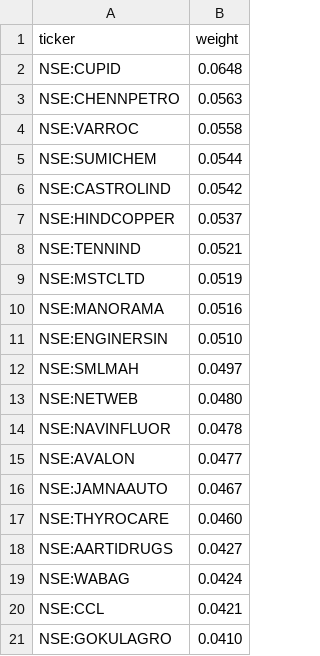
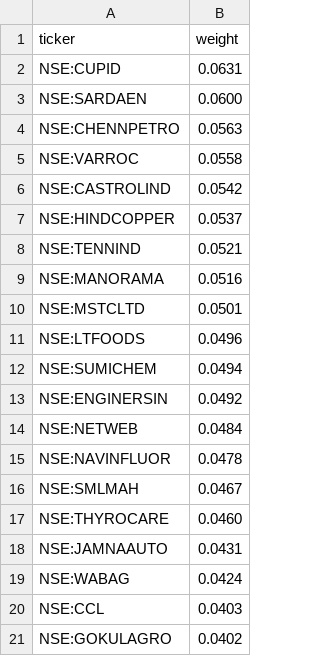
Before and after one commit to raghavkgarg/mycase, a CSV file: data/candidates/index_picks/microcap250_multibagger.csv, drawn as a sheet.

Commit message:
chore: update candidate picks and microsmall basket

```diff
--- a/data/candidates/index_picks/microcap250_multibagger.csv
+++ b/data/candidates/index_picks/microcap250_multibagger.csv
@@ -1,6 +1,6 @@
 ticker,weight
-NSE:CUPID,0.0648
+NSE:CUPID,0.0631
+NSE:SARDAEN,0.0600
 NSE:CHENNPETRO,0.0563
 NSE:VARROC,0.0558
-NSE:SUMICHEM,0.0544
 NSE:CASTROLIND,0.0542
@@ -8,14 +8,14 @@ NSE:HINDCOPPER,0.0537
 NSE:TENNIND,0.0521
-NSE:MSTCLTD,0.0519
 NSE:MANORAMA,0.0516
-NSE:ENGINERSIN,0.0510
-NSE:SMLMAH,0.0497
-NSE:NETWEB,0.0480
+NSE:MSTCLTD,0.0501
+NSE:LTFOODS,0.0496
+NSE:SUMICHEM,0.0494
+NSE:ENGINERSIN,0.0492
+NSE:NETWEB,0.0484
 NSE:NAVINFLUOR,0.0478
-NSE:AVALON,0.0477
-NSE:JAMNAAUTO,0.0467
+NSE:SMLMAH,0.0467
 NSE:THYROCARE,0.0460
-NSE:AARTIDRUGS,0.0427
+NSE:JAMNAAUTO,0.0431
 NSE:WABAG,0.0424
-NSE:CCL,0.0421
-NSE:GOKULAGRO,0.0410
+NSE:CCL,0.0403
+NSE:GOKULAGRO,0.0402
```
Also changed, not shown: data/candidates/index_picks/small250_multibagger.csv, data/microsmall.csv, 1 other file.
